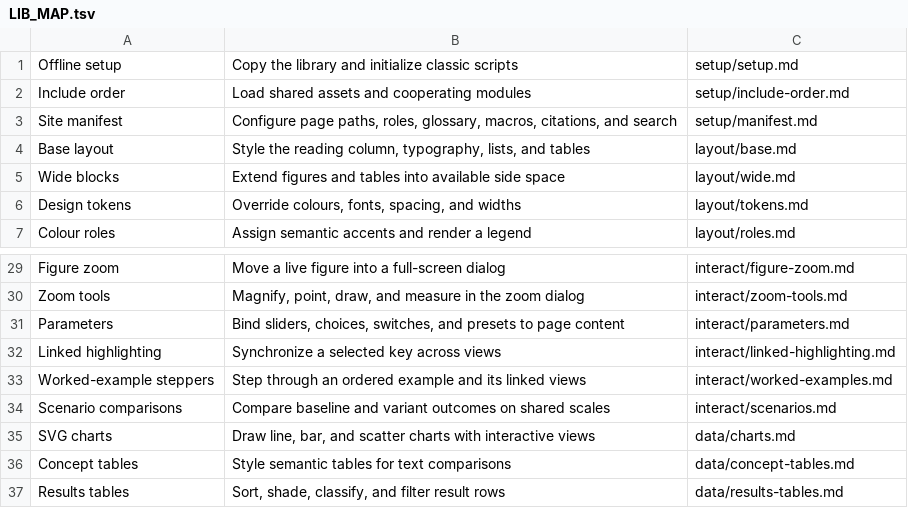
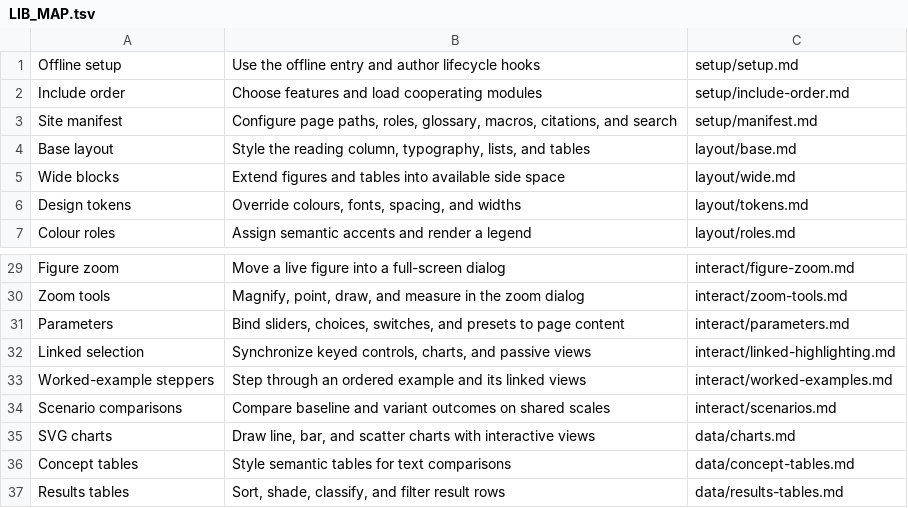
Before and after one commit to wmloh/offprint, a TSV file: docform/docs/LIB_MAP.tsv, drawn as a sheet; only a part is shown, gaps mark what is left out.

Commit message:
Defined authoring interface; added dependency-aware offline entry poin; standardized linked selection

```diff
--- a/docform/docs/LIB_MAP.tsv
+++ b/docform/docs/LIB_MAP.tsv
@@ -1,3 +1,3 @@
-Offline setup	Copy the library and initialize classic scripts	setup/setup.md
-Include order	Load shared assets and cooperating modules	setup/include-order.md
+Offline setup	Use the offline entry and author lifecycle hooks	setup/setup.md
+Include order	Choose features and load cooperating modules	setup/include-order.md
 Site manifest	Configure page paths, roles, glossary, macros, citations, and search	setup/manifest.md
@@ -31,3 +31,3 @@ Zoom tools	Magnify, point, draw, and measure in the zoom dialog	interact/zoom-to
 Parameters	Bind sliders, choices, switches, and presets to page content	interact/parameters.md
-Linked highlighting	Synchronize a selected key across views	interact/linked-highlighting.md
+Linked selection	Synchronize keyed controls, charts, and passive views	interact/linked-highlighting.md
 Worked-example steppers	Step through an ordered example and its linked views	interact/worked-examples.md
```
Also changed, not shown: 52 other files.
